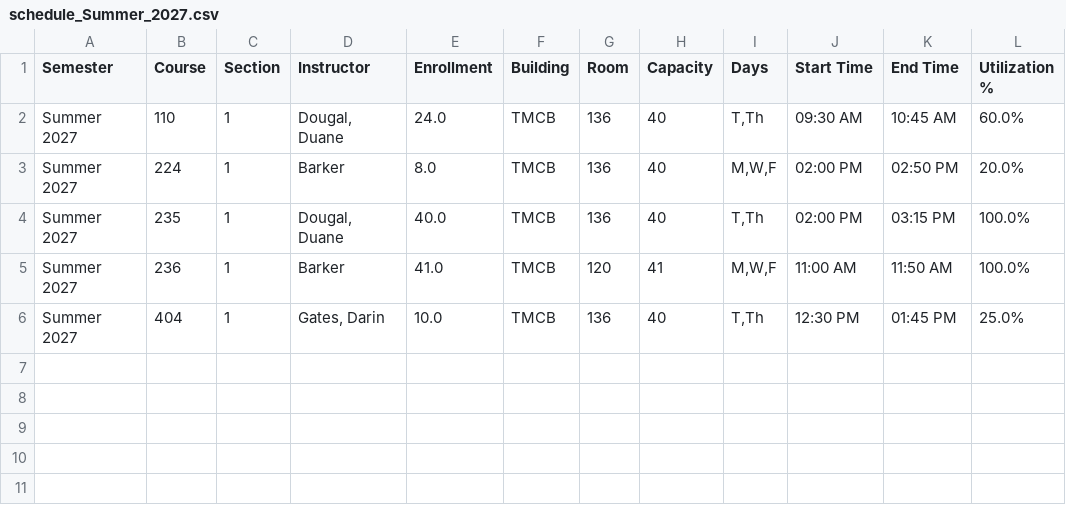
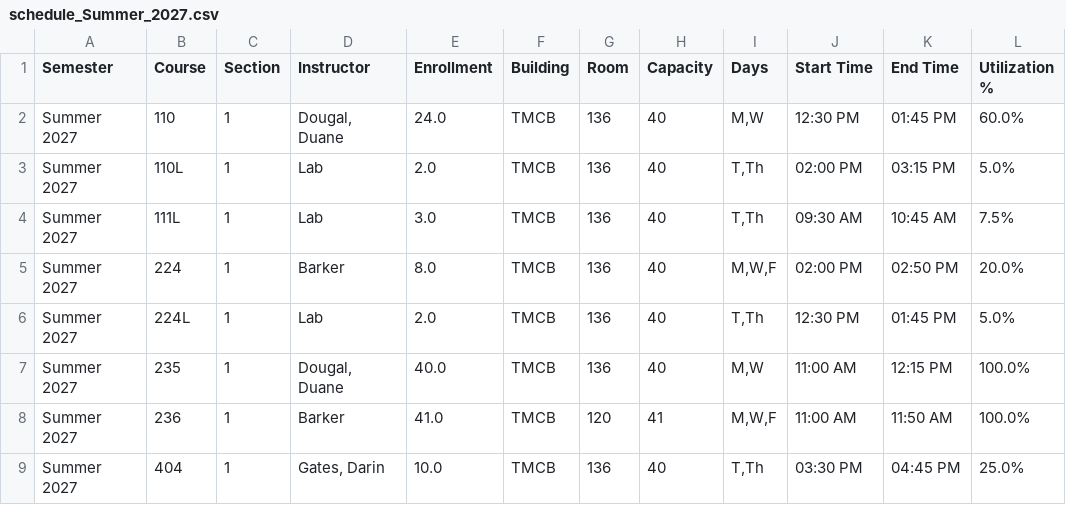
Before and after one commit to mjcleme/scheduling-public, a CSV file: schedule_Summer_2027.csv, drawn as a sheet.

```diff
--- a/schedule_Summer_2027.csv
+++ b/schedule_Summer_2027.csv
@@ -1,6 +1,9 @@
 Semester,Course,Section,Instructor,Enrollment,Building,Room,Capacity,Days,Start Time,End Time,Utilization %
-Summer 2027,110,1,"Dougal, Duane",24.0,TMCB,136,40,"T,Th",09:30 AM,10:45 AM,60.0%
+Summer 2027,110,1,"Dougal, Duane",24.0,TMCB,136,40,"M,W",12:30 PM,01:45 PM,60.0%
+Summer 2027,110L,1,Lab,2.0,TMCB,136,40,"T,Th",02:00 PM,03:15 PM,5.0%
+Summer 2027,111L,1,Lab,3.0,TMCB,136,40,"T,Th",09:30 AM,10:45 AM,7.5%
 Summer 2027,224,1,Barker,8.0,TMCB,136,40,"M,W,F",02:00 PM,02:50 PM,20.0%
-Summer 2027,235,1,"Dougal, Duane",40.0,TMCB,136,40,"T,Th",02:00 PM,03:15 PM,100.0%
+Summer 2027,224L,1,Lab,2.0,TMCB,136,40,"T,Th",12:30 PM,01:45 PM,5.0%
+Summer 2027,235,1,"Dougal, Duane",40.0,TMCB,136,40,"M,W",11:00 AM,12:15 PM,100.0%
 Summer 2027,236,1,Barker,41.0,TMCB,120,41,"M,W,F",11:00 AM,11:50 AM,100.0%
-Summer 2027,404,1,"Gates, Darin",10.0,TMCB,136,40,"T,Th",12:30 PM,01:45 PM,25.0%
+Summer 2027,404,1,"Gates, Darin",10.0,TMCB,136,40,"T,Th",03:30 PM,04:45 PM,25.0%
```
Also changed, not shown: schedule_Fall_2026.csv, schedule_Spring_2027.csv, 1 other file.
